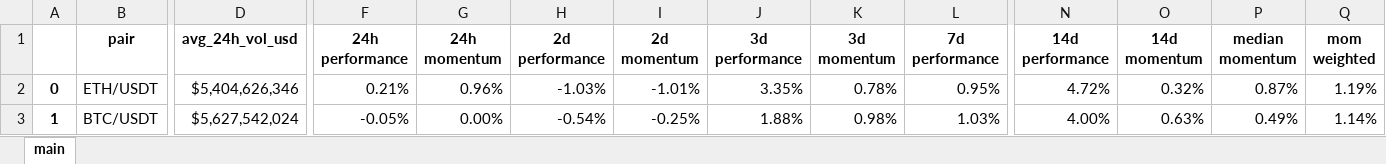
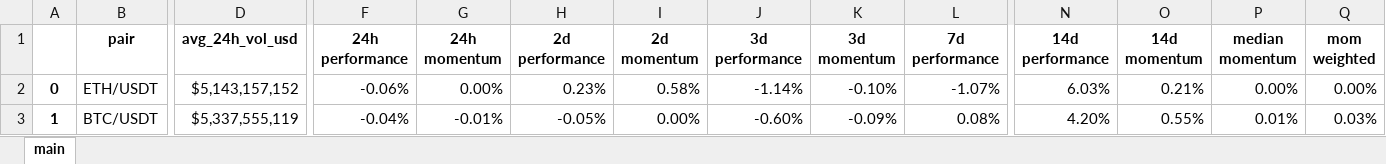
Before and after one commit to Kalindro/cyber-oasis-project-reborn-depreciated, an Excel workbook: strategies/market_performers/performance.xlsx, sheet main, drawn as a sheet; only a part is shown, gaps mark what is left out; values as stored, in another font and other column widths than the file's, no borders; the diff covers the shown part only; the diff names each change by its address in the sheet, - before the commit and + after, or states it on an @@ line.

```diff
--- a/strategies/market_performers/performance.xlsx (sheet main)
+++ b/strategies/market_performers/performance.xlsx (sheet main)
-D2 (avg_24h_vol_usd): $5,404,626,346
+D2 (avg_24h_vol_usd): $5,143,157,152
-F2 (24h performance): 0.21%
+F2 (24h performance): -0.06%
-G2 (24h momentum): 0.96%
+G2 (24h momentum): 0.00%
-H2 (2d performance): -1.03%
+H2 (2d performance): 0.23%
-I2 (2d momentum): -1.01%
+I2 (2d momentum): 0.58%
-J2 (3d performance): 3.35%
+J2 (3d performance): -1.14%
-K2 (3d momentum): 0.78%
+K2 (3d momentum): -0.10%
-L2 (7d performance): 0.95%
+L2 (7d performance): -1.07%
-N2 (14d performance): 4.72%
+N2 (14d performance): 6.03%
-O2 (14d momentum): 0.32%
+O2 (14d momentum): 0.21%
-P2 (median momentum): 0.87%
+P2 (median momentum): 0.00%
-Q2 (mom weighted): 1.19%
+Q2 (mom weighted): 0.00%
-D3 (avg_24h_vol_usd): $5,627,542,024
+D3 (avg_24h_vol_usd): $5,337,555,119
-F3 (24h performance): -0.05%
+F3 (24h performance): -0.04%
-G3 (24h momentum): 0.00%
+G3 (24h momentum): -0.01%
-H3 (2d performance): -0.54%
+H3 (2d performance): -0.05%
-I3 (2d momentum): -0.25%
+I3 (2d momentum): 0.00%
-J3 (3d performance): 1.88%
+J3 (3d performance): -0.60%
-K3 (3d momentum): 0.98%
+K3 (3d momentum): -0.09%
-L3 (7d performance): 1.03%
+L3 (7d performance): 0.08%
-N3 (14d performance): 4.00%
+N3 (14d performance): 4.20%
-O3 (14d momentum): 0.63%
+O3 (14d momentum): 0.55%
-P3 (median momentum): 0.49%
+P3 (median momentum): 0.01%
-Q3 (mom weighted): 1.14%
+Q3 (mom weighted): 0.03%
```
Also changed, not shown: 2 edited cells elsewhere in this sheet, 1 other file.
